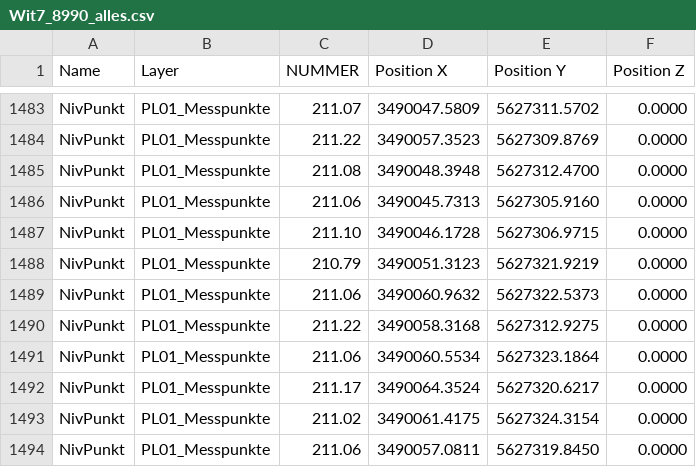
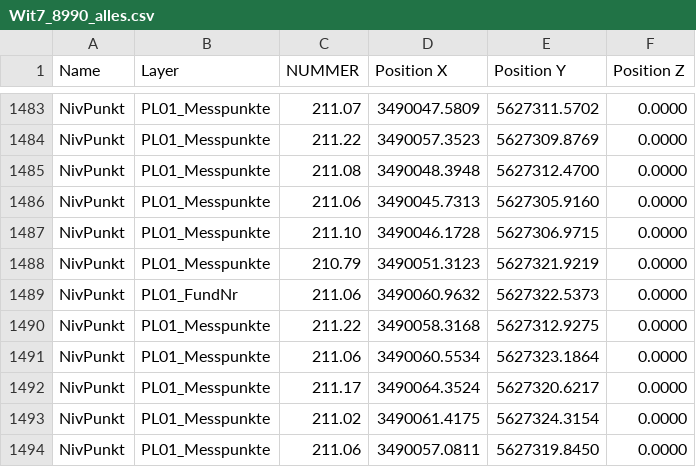
Before and after one commit to chrinne/acad2gis, a CSV file: data-raw/Wit7_8990_alles.csv, drawn as a sheet; only a part is shown, gaps mark what is left out.

```diff
--- a/data-raw/Wit7_8990_alles.csv
+++ b/data-raw/Wit7_8990_alles.csv
@@ -1488,3 +1488,3 @@ NivPunkt,PL01_Messpunkte,211.10,3490046.1728,5627306.9715,0.0000
 NivPunkt,PL01_Messpunkte,210.79,3490051.3123,5627321.9219,0.0000
-NivPunkt,PL01_Messpunkte,211.06,3490060.9632,5627322.5373,0.0000
+NivPunkt,PL01_FundNr,211.06,3490060.9632,5627322.5373,0.0000
 NivPunkt,PL01_Messpunkte,211.22,3490058.3168,5627312.9275,0.0000
```
Also changed, not shown: 9 other files.
